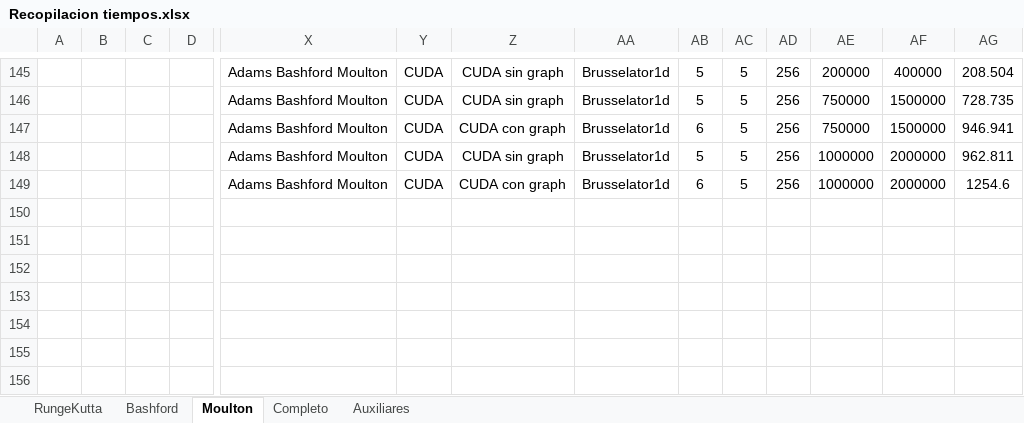
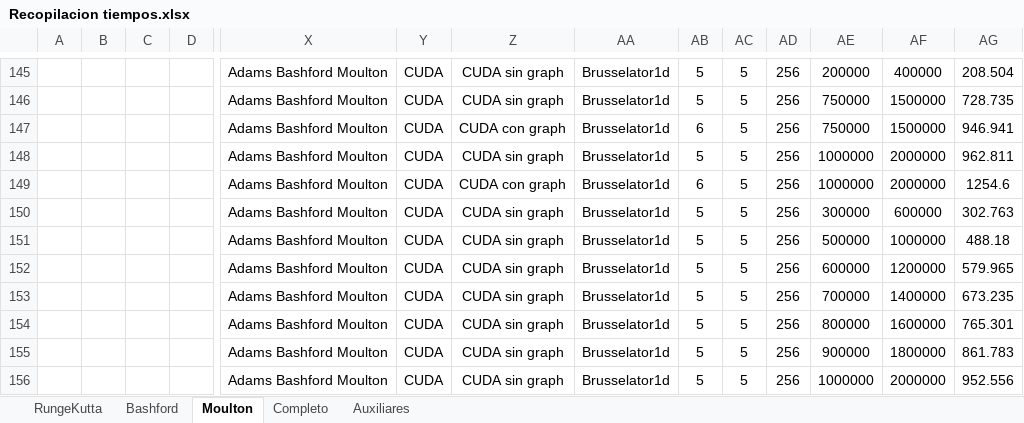
Before and after one commit to PepeNavarro7/TFG, an Excel workbook: Memoria/library/Recopilacion tiempos.xlsx, sheet Moulton, drawn as a sheet; only a part is shown, gaps mark what is left out; values as stored, in another font and other column widths than the file's, no borders; table styles not drawn; rows hold the shown columns only; the diff names each change by its address in the sheet, - before the commit and + after, or states it on an @@ line.

```diff
--- a/Memoria/library/Recopilacion tiempos.xlsx (sheet Moulton)
+++ b/Memoria/library/Recopilacion tiempos.xlsx (sheet Moulton)
+row 150:  |  |  |  | Adams Bashford Moulton | CUDA | CUDA sin graph | Brusselator1d | 5 | 5 | 256 | 300000 | 600000 | 302.763
+row 151:  |  |  |  | Adams Bashford Moulton | CUDA | CUDA sin graph | Brusselator1d | 5 | 5 | 256 | 500000 | 1000000 | 488.18
+row 152:  |  |  |  | Adams Bashford Moulton | CUDA | CUDA sin graph | Brusselator1d | 5 | 5 | 256 | 600000 | 1200000 | 579.965
+row 153:  |  |  |  | Adams Bashford Moulton | CUDA | CUDA sin graph | Brusselator1d | 5 | 5 | 256 | 700000 | 1400000 | 673.235
+row 154:  |  |  |  | Adams Bashford Moulton | CUDA | CUDA sin graph | Brusselator1d | 5 | 5 | 256 | 800000 | 1600000 | 765.301
+row 155:  |  |  |  | Adams Bashford Moulton | CUDA | CUDA sin graph | Brusselator1d | 5 | 5 | 256 | 900000 | 1800000 | 861.783
+row 156:  |  |  |  | Adams Bashford Moulton | CUDA | CUDA sin graph | Brusselator1d | 5 | 5 | 256 | 1000000 | 2000000 | 952.556
```
Also changed, not shown: sheet Completo, sheet Bashford, sheet Auxiliares, Memoria/library/mediciones auxiliares.xlsx, 5 other files.
